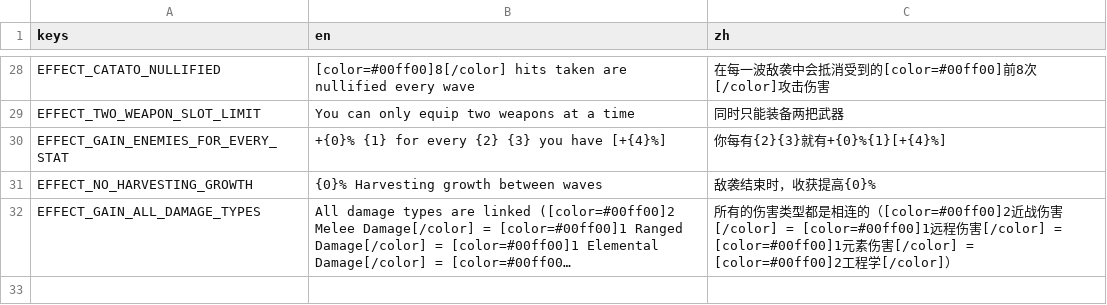
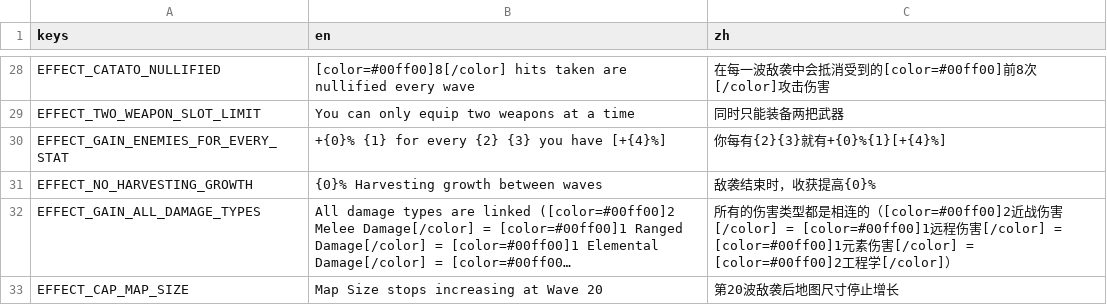
Before and after one commit to scgm0/SCGM-i18n, a CSV file: mods-unpacked/SCGM-i18n/translations/EviePatamon-Patamods/translations/patamods_text.csv, drawn as a sheet; only a part is shown, gaps mark what is left out; long unchanged cells end in …; the diff names each change by its address in the sheet, - before the commit and + after, or states it on an @@ line.

Commit message:
pata汉化更新

```diff
--- a/mods-unpacked/SCGM-i18n/translations/EviePatamon-Patamods/translations/patamods_text.csv
+++ b/mods-unpacked/SCGM-i18n/translations/EviePatamon-Patamods/translations/patamods_text.csv
+row 33: EFFECT_CAP_MAP_SIZE | Map Size stops increasing at Wave 20 | 第20波敌袭后地图尺寸停止增长
```
